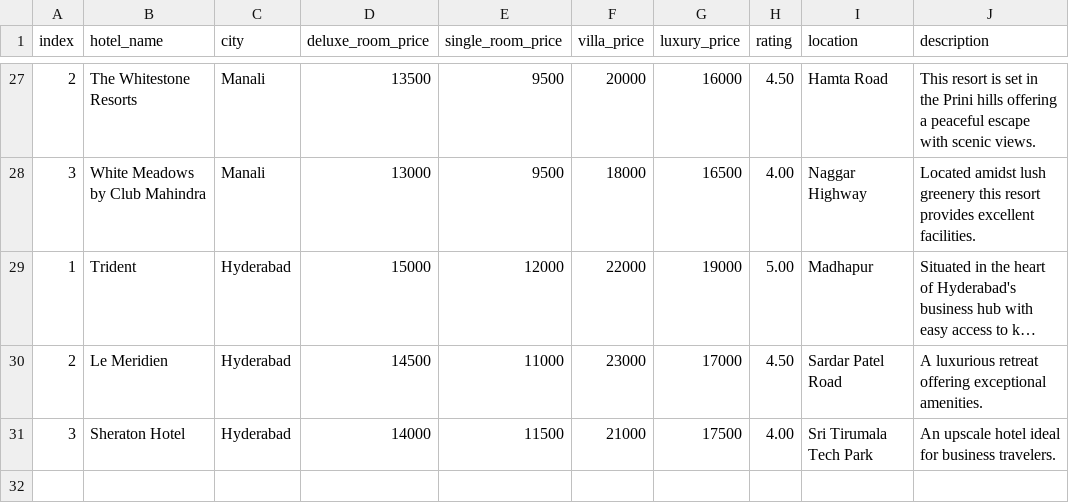
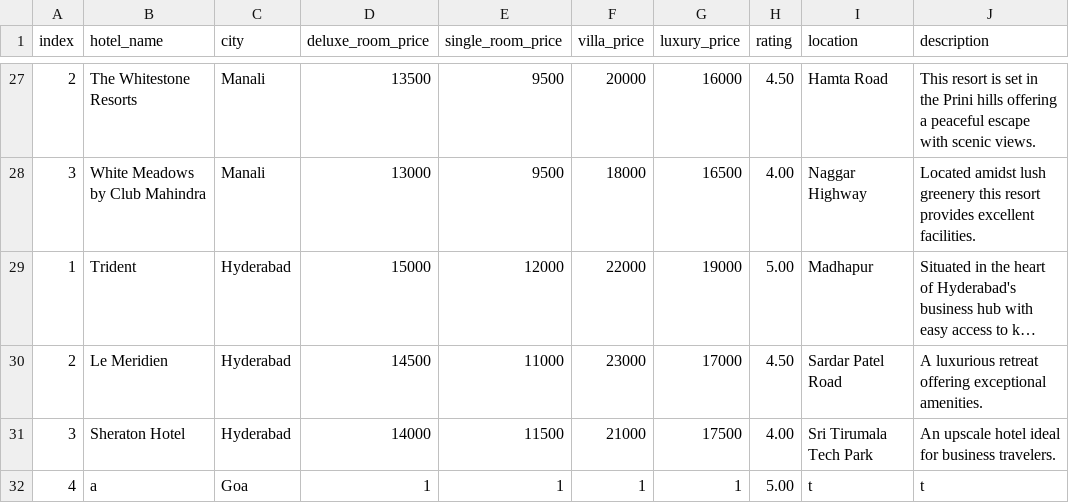
Before and after one commit to macwandarell/C-nergetic, a CSV file: FINAL/hotelList.csv, drawn as a sheet; only a part is shown, gaps mark what is left out; long unchanged cells end in ….

```diff
--- a/FINAL/hotelList.csv
+++ b/FINAL/hotelList.csv
@@ -31 +31,2 @@ index,hotel_name,city,deluxe_room_price,single_room_price,villa_price,luxury_pri
 3,Sheraton Hotel,Hyderabad,14000,11500,21000,17500,4.00,Sri Tirumala Tech Park,An upscale hotel ideal for business travelers.
+4,a,Goa,1,1,1,1,5.00,t,t
```
Also changed, not shown: FINAL/user_booked_data.csv, 16 other files.
